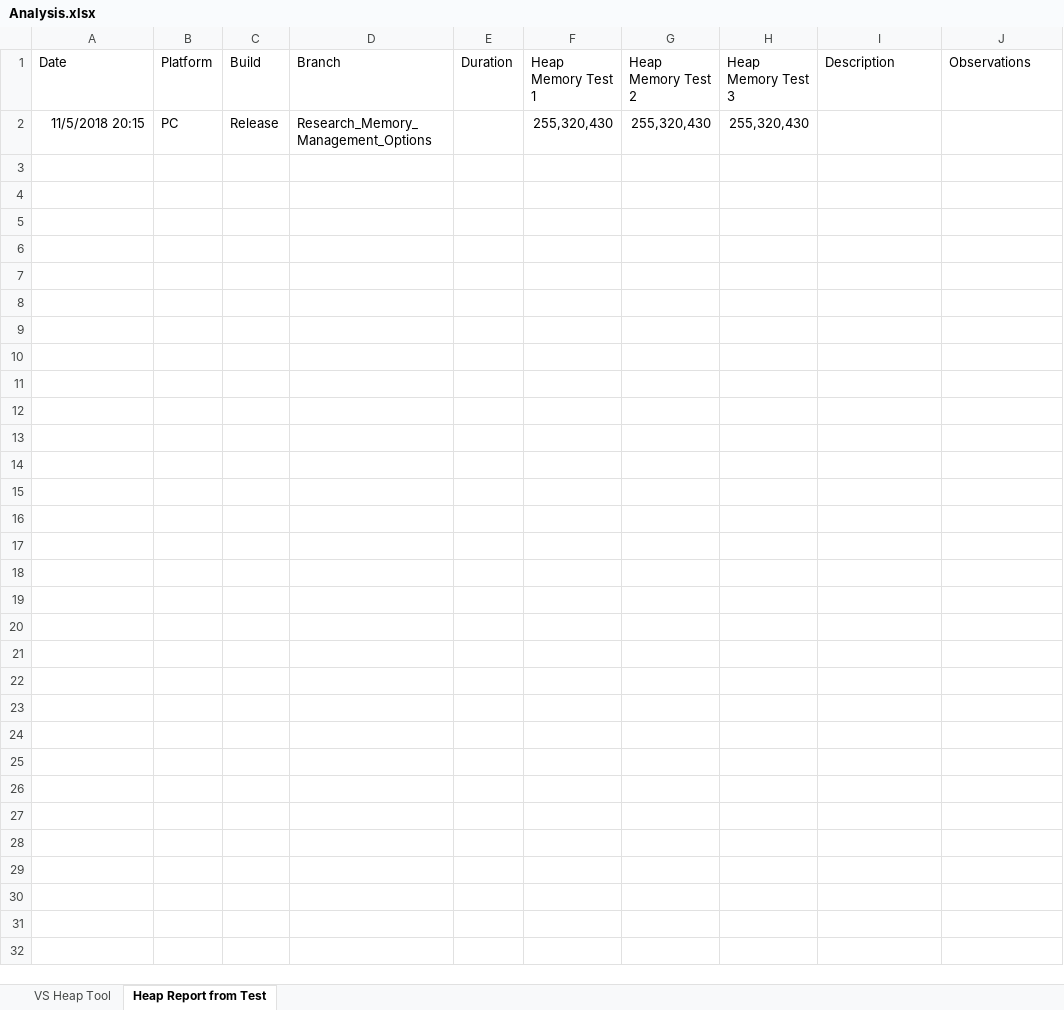
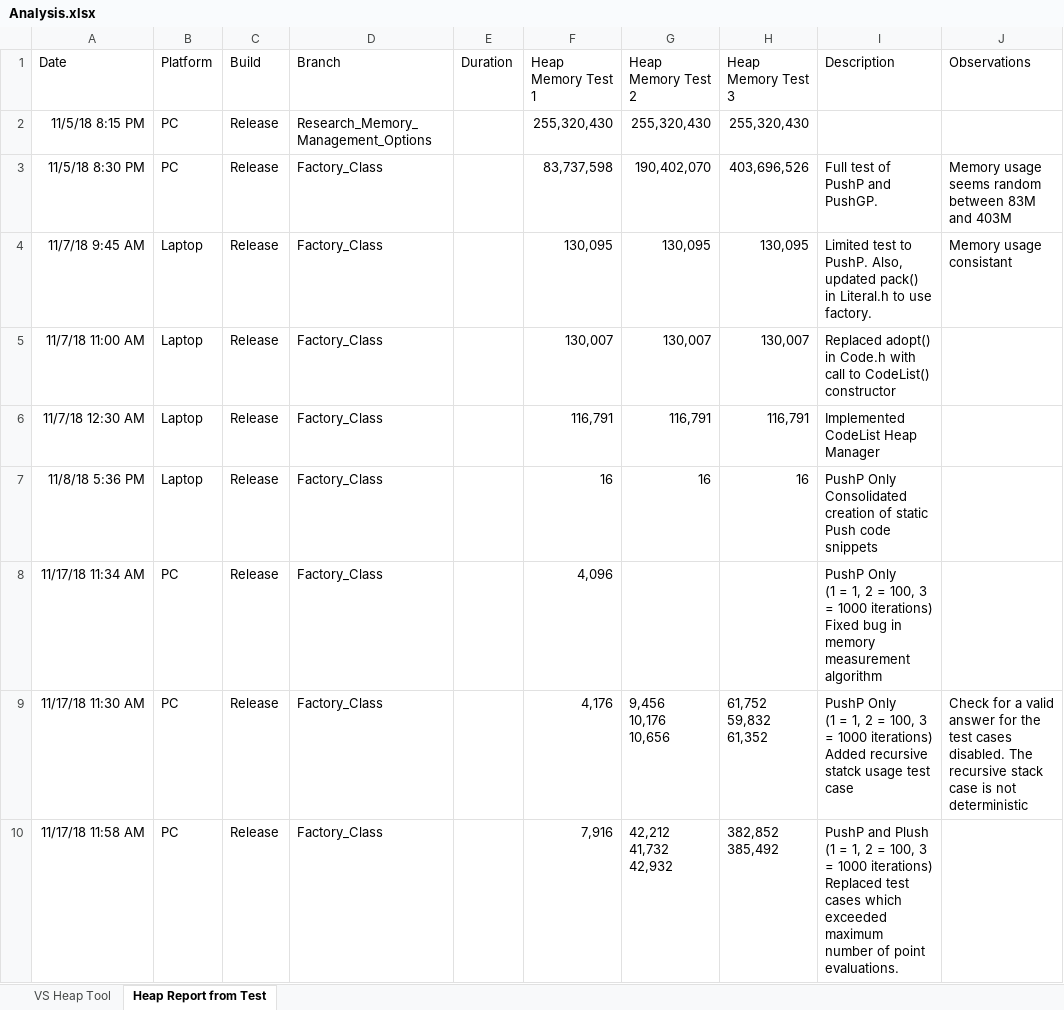
Before and after one commit to EdGarrity/SOS, an Excel workbook: Analysis.xlsx, sheet Heap Report from Test, drawn as a sheet; values as stored, in another font and other column widths than the file's, no borders; table styles not drawn; ↵ is a line break in a cell; the diff names each change by its address in the sheet, - before the commit and + after, or states it on an @@ line.

Commit message:
Manually merged Analysis.xlsx
To resolve issue with pulling changes from the Factory Class branch.

```diff
--- a/Analysis.xlsx (sheet Heap Report from Test)
+++ b/Analysis.xlsx (sheet Heap Report from Test)
-A2 (Date): 11/5/2018 20:15
+A2 (Date): 11/5/18 8:15 PM
+row 3: 11/5/18 8:30 PM | PC | Release | Factory_Class |  | 83,737,598 | 190,402,070 | 403,696,526 | Full test of PushP and PushGP. | Memory usage seems random between 83M and 403M
+row 4: 11/7/18 9:45 AM | Laptop | Release | Factory_Class |  | 130,095 | 130,095 | 130,095 | Limited test to PushP. Also, updated pack() in Literal.h to use factory. | Memory usage consistant
+row 5: 11/7/18 11:00 AM | Laptop | Release | Factory_Class |  | 130,007 | 130,007 | 130,007 | Replaced adopt() in Code.h with call to CodeList() constructor
+row 6: 11/7/18 12:30 AM | Laptop | Release | Factory_Class |  | 116,791 | 116,791 | 116,791 | Implemented CodeList Heap Manager
+row 7: 11/8/18 5:36 PM | Laptop | Release | Factory_Class |  | 16 | 16 | 16 | PushP Only ↵ Consolidated creation of static Push code snippets
+row 8: 11/17/18 11:34 AM | PC | Release | Factory_Class |  | 4,096 |  |  | PushP Only ↵ (1 = 1, 2 = 100, 3 = 1000 iterations) ↵ Fixed bug in memory measurement algorithm
+row 9: 11/17/18 11:30 AM | PC | Release | Factory_Class |  | 4,176 | 9,456 ↵ 10,176 ↵ 10,656 | 61,752 ↵ 59,832 ↵ 61,352 | PushP Only ↵ (1 = 1, 2 = 100, 3 = 1000 iterations) ↵ Added recursive statck usage test case | Check for a valid answer for the test cases disabled. The recursive stack case is not deterministic
+row 10: 11/17/18 11:58 AM | PC | Release | Factory_Class |  | 7,916 | 42,212 ↵ 41,732 ↵ 42,932 | 382,852 ↵ 385,492 | PushP and Plush ↵ (1 = 1, 2 = 100, 3 = 1000 iterations) ↵ Replaced test cases which exceeded maximum number of point evaluations.
```
